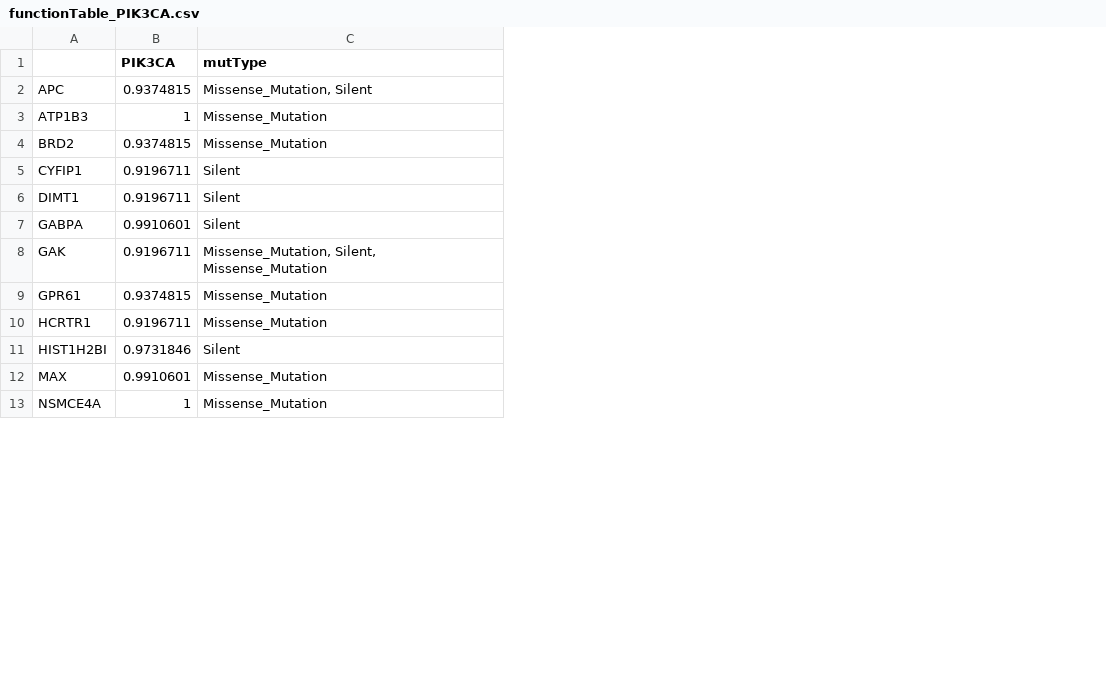
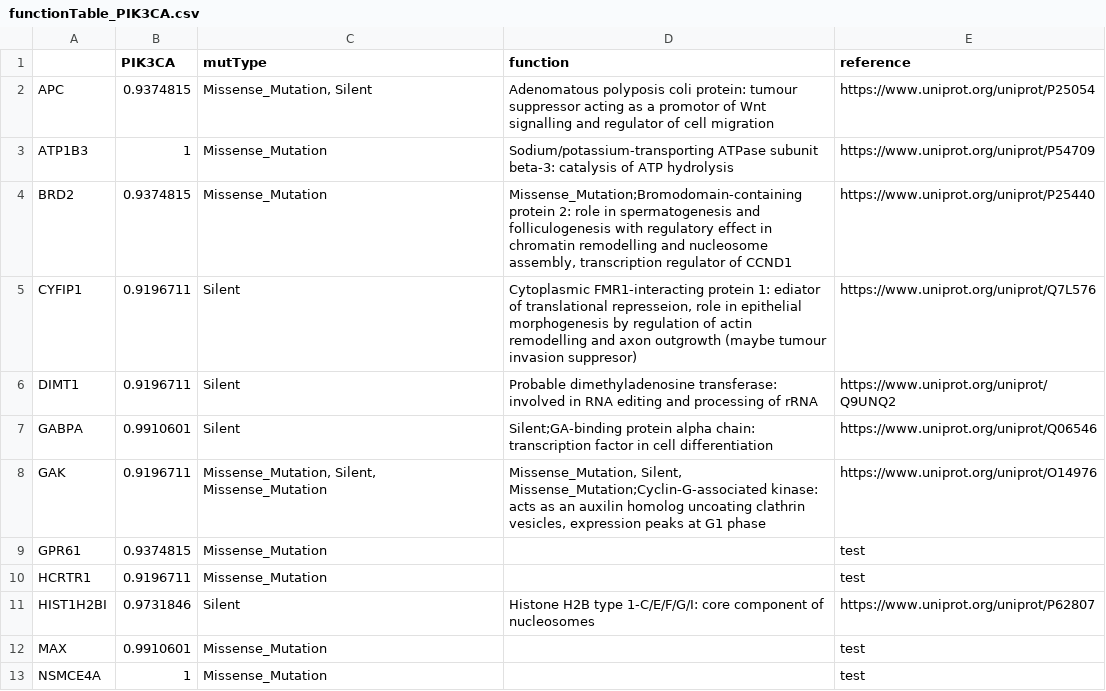
Before and after one commit to datascience-mobi/group-04-project-1-4, a CSV file: functionTable_PIK3CA.csv, drawn as a sheet; only a part is shown; the diff names each change by its address in the sheet, - before the commit and + after, or states it on an @@ line.

Commit message:
Update functionTable_PIK3CA.csv

```diff
--- a/functionTable_PIK3CA.csv
+++ b/functionTable_PIK3CA.csv
+column D (function), rows 2-11: Adenomatous polyposis coli protein: tumour suppressor acting as a promotor of Wnt signalling and regulator of cell migration | Sodium/potassium-transporting ATPase subunit beta-3: catalysis of ATP hydrolysis | Missense_Mutation;Bromodomain-containing protein 2: role in spermatogenesis and folliculogenesis with regulatory effect in chromatin remodelling and nucleosome assembly, transcription regulator of CCND1 | Cytoplasmic FMR1-interacting protein 1: ediator of translational represseion, role in epithelial morphogenesis by regulation of actin remodelling and axon outgrowth (maybe tumour invasion suppresor) | Probable dimethyladenosine transferase: involved in RNA editing and processing of rRNA | Silent;GA-binding protein alpha chain: transcription factor in cell differentiation | Missense_Mutation, Silent, Missense_Mutation;Cyclin-G-associated kinase: acts as an auxilin homolog uncoating clathrin vesicles, expression peaks at G1 phase |  |  | Histone H2B type 1-C/E/F/G/I: core component of nucleosomes
+column E (reference), rows 2-13: https://www.uniprot.org/uniprot/P25054 | https://www.uniprot.org/uniprot/P54709 | https://www.uniprot.org/uniprot/P25440 | https://www.uniprot.org/uniprot/Q7L576 | https://www.uniprot.org/uniprot/Q9UNQ2 | https://www.uniprot.org/uniprot/Q06546 | https://www.uniprot.org/uniprot/O14976 | test | test | https://www.uniprot.org/uniprot/P62807 | test | test
```
